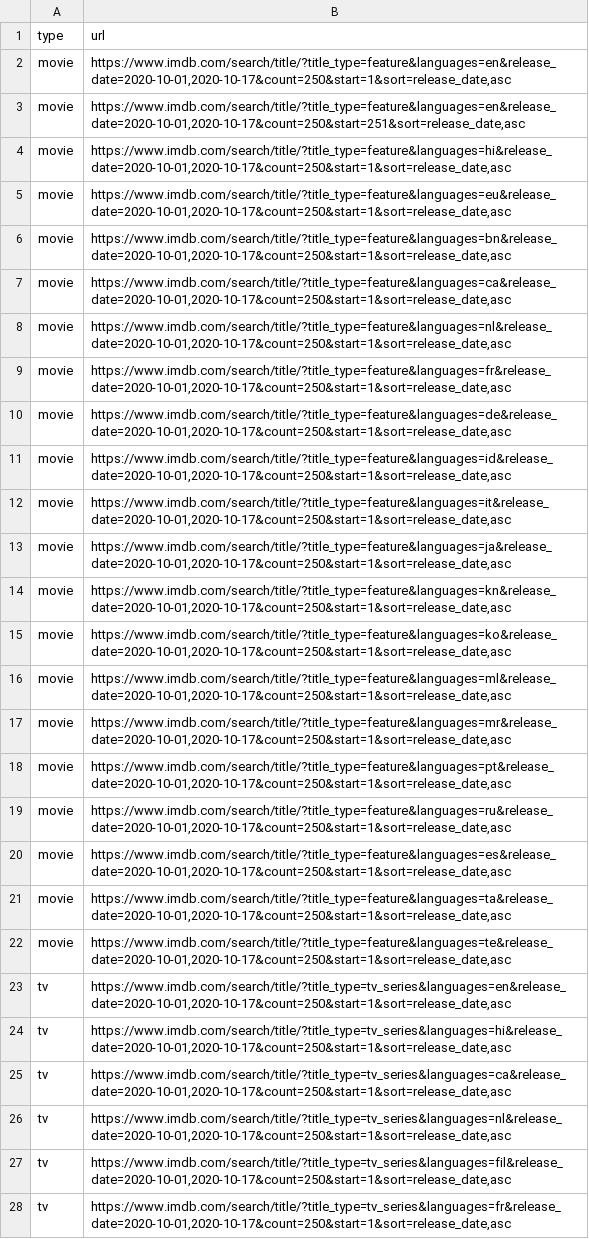
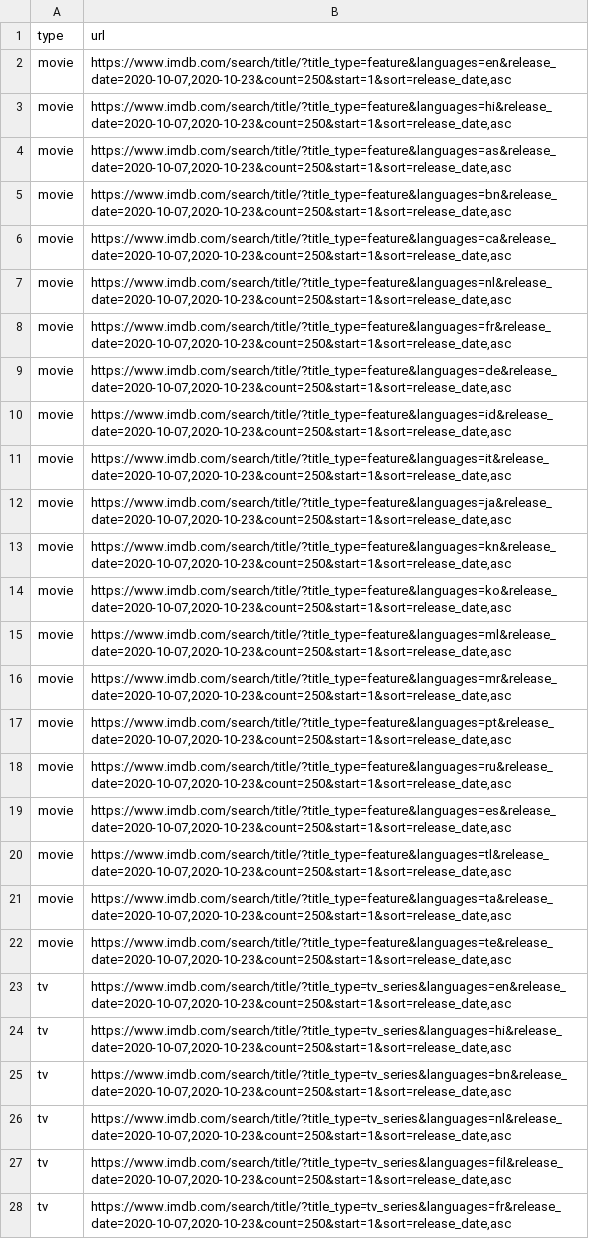
Before and after one commit to flibo-tech/data_pipelines, a CSV file: scraping_utilities/new_imdb_title_urls.csv, drawn as a sheet; only a part is shown; the diff covers the shown part only; the diff names each change by its address in the sheet, - before the commit and + after, or states it on an @@ line.

Commit message:
scraping new data

```diff
--- a/scraping_utilities/new_imdb_title_urls.csv
+++ b/scraping_utilities/new_imdb_title_urls.csv
-B2 (url): https://www.imdb.com/search/title/?title_type=feature&languages=en&release_date=2020-10-01,2020-10-17&count=250&start=1&sort=release_date,asc
+B2 (url): https://www.imdb.com/search/title/?title_type=feature&languages=en&release_date=2020-10-07,2020-10-23&count=250&start=1&sort=release_date,asc
-B3 (url): https://www.imdb.com/search/title/?title_type=feature&languages=en&release_date=2020-10-01,2020-10-17&count=250&start=251&sort=release_date,asc
+B3 (url): https://www.imdb.com/search/title/?title_type=feature&languages=hi&release_date=2020-10-07,2020-10-23&count=250&start=1&sort=release_date,asc
-B4 (url): https://www.imdb.com/search/title/?title_type=feature&languages=hi&release_date=2020-10-01,2020-10-17&count=250&start=1&sort=release_date,asc
+B4 (url): https://www.imdb.com/search/title/?title_type=feature&languages=as&release_date=2020-10-07,2020-10-23&count=250&start=1&sort=release_date,asc
-B5 (url): https://www.imdb.com/search/title/?title_type=feature&languages=eu&release_date=2020-10-01,2020-10-17&count=250&start=1&sort=release_date,asc
+B5 (url): https://www.imdb.com/search/title/?title_type=feature&languages=bn&release_date=2020-10-07,2020-10-23&count=250&start=1&sort=release_date,asc
-B6 (url): https://www.imdb.com/search/title/?title_type=feature&languages=bn&release_date=2020-10-01,2020-10-17&count=250&start=1&sort=release_date,asc
+B6 (url): https://www.imdb.com/search/title/?title_type=feature&languages=ca&release_date=2020-10-07,2020-10-23&count=250&start=1&sort=release_date,asc
-B7 (url): https://www.imdb.com/search/title/?title_type=feature&languages=ca&release_date=2020-10-01,2020-10-17&count=250&start=1&sort=release_date,asc
+B7 (url): https://www.imdb.com/search/title/?title_type=feature&languages=nl&release_date=2020-10-07,2020-10-23&count=250&start=1&sort=release_date,asc
-B8 (url): https://www.imdb.com/search/title/?title_type=feature&languages=nl&release_date=2020-10-01,2020-10-17&count=250&start=1&sort=release_date,asc
+B8 (url): https://www.imdb.com/search/title/?title_type=feature&languages=fr&release_date=2020-10-07,2020-10-23&count=250&start=1&sort=release_date,asc
-B9 (url): https://www.imdb.com/search/title/?title_type=feature&languages=fr&release_date=2020-10-01,2020-10-17&count=250&start=1&sort=release_date,asc
+B9 (url): https://www.imdb.com/search/title/?title_type=feature&languages=de&release_date=2020-10-07,2020-10-23&count=250&start=1&sort=release_date,asc
-B10 (url): https://www.imdb.com/search/title/?title_type=feature&languages=de&release_date=2020-10-01,2020-10-17&count=250&start=1&sort=release_date,asc
+B10 (url): https://www.imdb.com/search/title/?title_type=feature&languages=id&release_date=2020-10-07,2020-10-23&count=250&start=1&sort=release_date,asc
-B11 (url): https://www.imdb.com/search/title/?title_type=feature&languages=id&release_date=2020-10-01,2020-10-17&count=250&start=1&sort=release_date,asc
+B11 (url): https://www.imdb.com/search/title/?title_type=feature&languages=it&release_date=2020-10-07,2020-10-23&count=250&start=1&sort=release_date,asc
-B12 (url): https://www.imdb.com/search/title/?title_type=feature&languages=it&release_date=2020-10-01,2020-10-17&count=250&start=1&sort=release_date,asc
+B12 (url): https://www.imdb.com/search/title/?title_type=feature&languages=ja&release_date=2020-10-07,2020-10-23&count=250&start=1&sort=release_date,asc
-B13 (url): https://www.imdb.com/search/title/?title_type=feature&languages=ja&release_date=2020-10-01,2020-10-17&count=250&start=1&sort=release_date,asc
+B13 (url): https://www.imdb.com/search/title/?title_type=feature&languages=kn&release_date=2020-10-07,2020-10-23&count=250&start=1&sort=release_date,asc
-B14 (url): https://www.imdb.com/search/title/?title_type=feature&languages=kn&release_date=2020-10-01,2020-10-17&count=250&start=1&sort=release_date,asc
+B14 (url): https://www.imdb.com/search/title/?title_type=feature&languages=ko&release_date=2020-10-07,2020-10-23&count=250&start=1&sort=release_date,asc
-B15 (url): https://www.imdb.com/search/title/?title_type=feature&languages=ko&release_date=2020-10-01,2020-10-17&count=250&start=1&sort=release_date,asc
+B15 (url): https://www.imdb.com/search/title/?title_type=feature&languages=ml&release_date=2020-10-07,2020-10-23&count=250&start=1&sort=release_date,asc
-B16 (url): https://www.imdb.com/search/title/?title_type=feature&languages=ml&release_date=2020-10-01,2020-10-17&count=250&start=1&sort=release_date,asc
+B16 (url): https://www.imdb.com/search/title/?title_type=feature&languages=mr&release_date=2020-10-07,2020-10-23&count=250&start=1&sort=release_date,asc
-B17 (url): https://www.imdb.com/search/title/?title_type=feature&languages=mr&release_date=2020-10-01,2020-10-17&count=250&start=1&sort=release_date,asc
+B17 (url): https://www.imdb.com/search/title/?title_type=feature&languages=pt&release_date=2020-10-07,2020-10-23&count=250&start=1&sort=release_date,asc
-B18 (url): https://www.imdb.com/search/title/?title_type=feature&languages=pt&release_date=2020-10-01,2020-10-17&count=250&start=1&sort=release_date,asc
+B18 (url): https://www.imdb.com/search/title/?title_type=feature&languages=ru&release_date=2020-10-07,2020-10-23&count=250&start=1&sort=release_date,asc
-B19 (url): https://www.imdb.com/search/title/?title_type=feature&languages=ru&release_date=2020-10-01,2020-10-17&count=250&start=1&sort=release_date,asc
+B19 (url): https://www.imdb.com/search/title/?title_type=feature&languages=es&release_date=2020-10-07,2020-10-23&count=250&start=1&sort=release_date,asc
-B20 (url): https://www.imdb.com/search/title/?title_type=feature&languages=es&release_date=2020-10-01,2020-10-17&count=250&start=1&sort=release_date,asc
+B20 (url): https://www.imdb.com/search/title/?title_type=feature&languages=tl&release_date=2020-10-07,2020-10-23&count=250&start=1&sort=release_date,asc
-B21 (url): https://www.imdb.com/search/title/?title_type=feature&languages=ta&release_date=2020-10-01,2020-10-17&count=250&start=1&sort=release_date,asc
+B21 (url): https://www.imdb.com/search/title/?title_type=feature&languages=ta&release_date=2020-10-07,2020-10-23&count=250&start=1&sort=release_date,asc
-B22 (url): https://www.imdb.com/search/title/?title_type=feature&languages=te&release_date=2020-10-01,2020-10-17&count=250&start=1&sort=release_date,asc
+B22 (url): https://www.imdb.com/search/title/?title_type=feature&languages=te&release_date=2020-10-07,2020-10-23&count=250&start=1&sort=release_date,asc
-B23 (url): https://www.imdb.com/search/title/?title_type=tv_series&languages=en&release_date=2020-10-01,2020-10-17&count=250&start=1&sort=release_date,asc
+B23 (url): https://www.imdb.com/search/title/?title_type=tv_series&languages=en&release_date=2020-10-07,2020-10-23&count=250&start=1&sort=release_date,asc
-B24 (url): https://www.imdb.com/search/title/?title_type=tv_series&languages=hi&release_date=2020-10-01,2020-10-17&count=250&start=1&sort=release_date,asc
+B24 (url): https://www.imdb.com/search/title/?title_type=tv_series&languages=hi&release_date=2020-10-07,2020-10-23&count=250&start=1&sort=release_date,asc
-B25 (url): https://www.imdb.com/search/title/?title_type=tv_series&languages=ca&release_date=2020-10-01,2020-10-17&count=250&start=1&sort=release_date,asc
+B25 (url): https://www.imdb.com/search/title/?title_type=tv_series&languages=bn&release_date=2020-10-07,2020-10-23&count=250&start=1&sort=release_date,asc
-B26 (url): https://www.imdb.com/search/title/?title_type=tv_series&languages=nl&release_date=2020-10-01,2020-10-17&count=250&start=1&sort=release_date,asc
+B26 (url): https://www.imdb.com/search/title/?title_type=tv_series&languages=nl&release_date=2020-10-07,2020-10-23&count=250&start=1&sort=release_date,asc
-B27 (url): https://www.imdb.com/search/title/?title_type=tv_series&languages=fil&release_date=2020-10-01,2020-10-17&count=250&start=1&sort=release_date,asc
+B27 (url): https://www.imdb.com/search/title/?title_type=tv_series&languages=fil&release_date=2020-10-07,2020-10-23&count=250&start=1&sort=release_date,asc
-B28 (url): https://www.imdb.com/search/title/?title_type=tv_series&languages=fr&release_date=2020-10-01,2020-10-17&count=250&start=1&sort=release_date,asc
+B28 (url): https://www.imdb.com/search/title/?title_type=tv_series&languages=fr&release_date=2020-10-07,2020-10-23&count=250&start=1&sort=release_date,asc
```
Also changed, not shown: 3 removed rows and 19 edited cells elsewhere in this file, 2 other files.
